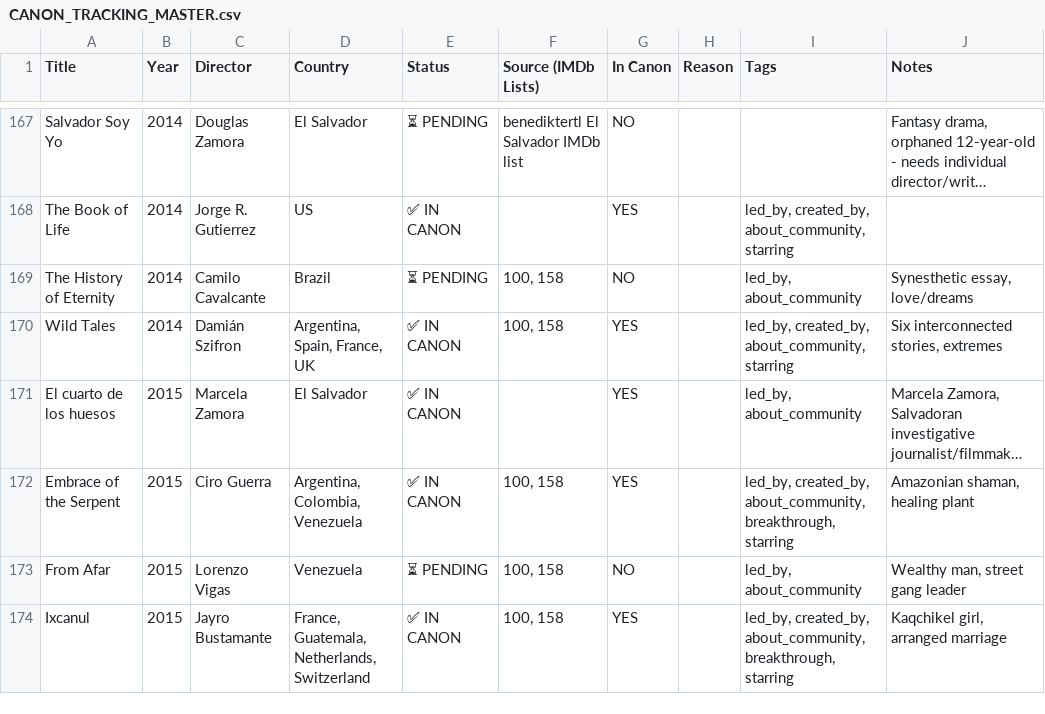
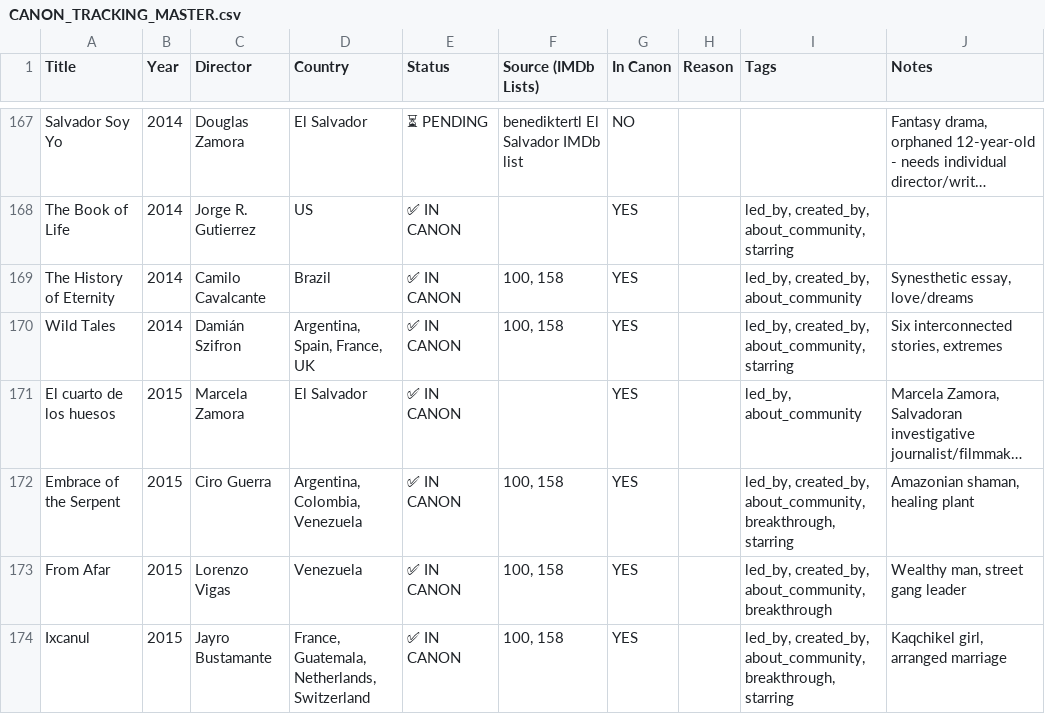
Before and after one commit to ramirez-ai-labs/latino-canon, a CSV file: docs/CANON_TRACKING_MASTER.csv, drawn as a sheet; only a part is shown, gaps mark what is left out; long unchanged cells end in …; the diff covers the shown part only.

```diff
--- a/docs/CANON_TRACKING_MASTER.csv
+++ b/docs/CANON_TRACKING_MASTER.csv
@@ -168,3 +168,3 @@
 "The Book of Life","2014","Jorge R. Gutierrez","US","✅ IN CANON","","YES","","led_by, created_by, about_community, starring",""
-"The History of Eternity","2014","Camilo Cavalcante","Brazil","⏳ PENDING","100, 158","NO","","led_by, about_community","Synesthetic essay, love/dreams"
+"The History of Eternity","2014","Camilo Cavalcante","Brazil","✅ IN CANON","100, 158","YES","","led_by, created_by, about_community","Synesthetic essay, love/dreams"
 "Wild Tales","2014","Damián Szifron","Argentina, Spain, France, UK","✅ IN CANON","100, 158","YES","","led_by, created_by, about_community, starring","Six interconnected stories, extremes"
@@ -172,3 +172,3 @@
 "Embrace of the Serpent","2015","Ciro Guerra","Argentina, Colombia, Venezuela","✅ IN CANON","100, 158","YES","","led_by, created_by, about_community, breakthrough, starring","Amazonian shaman, healing plant"
-"From Afar","2015","Lorenzo Vigas","Venezuela","⏳ PENDING","100, 158","NO","","led_by, about_community","Wealthy man, street gang leader"
+"From Afar","2015","Lorenzo Vigas","Venezuela","✅ IN CANON","100, 158","YES","","led_by, created_by, about_community, breakthrough","Wealthy man, street gang leader"
 "Ixcanul","2015","Jayro Bustamante","France, Guatemala, Netherlands, Switzerland","✅ IN CANON","100, 158","YES","","led_by, created_by, about_community, breakthrough, starring","Kaqchikel girl, arranged marriage"
```
Also changed, not shown: 81 edited cells elsewhere in this file, 11 other files.
